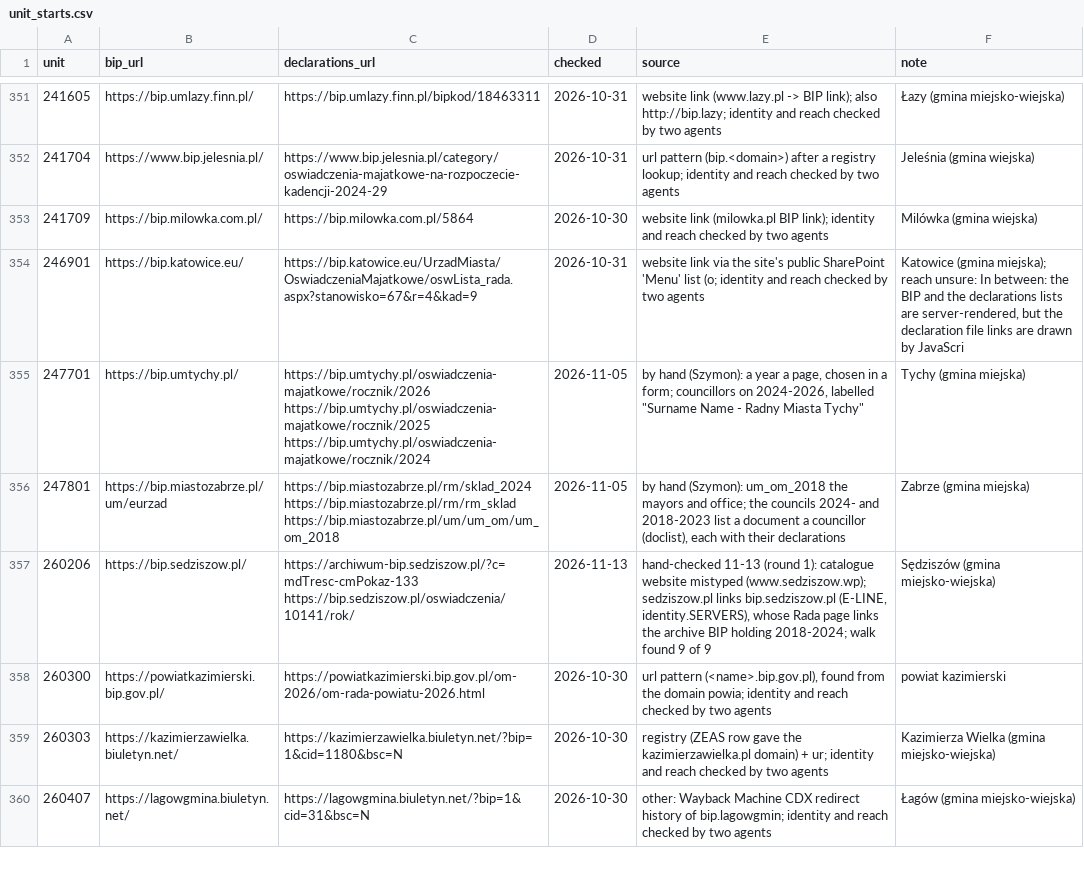
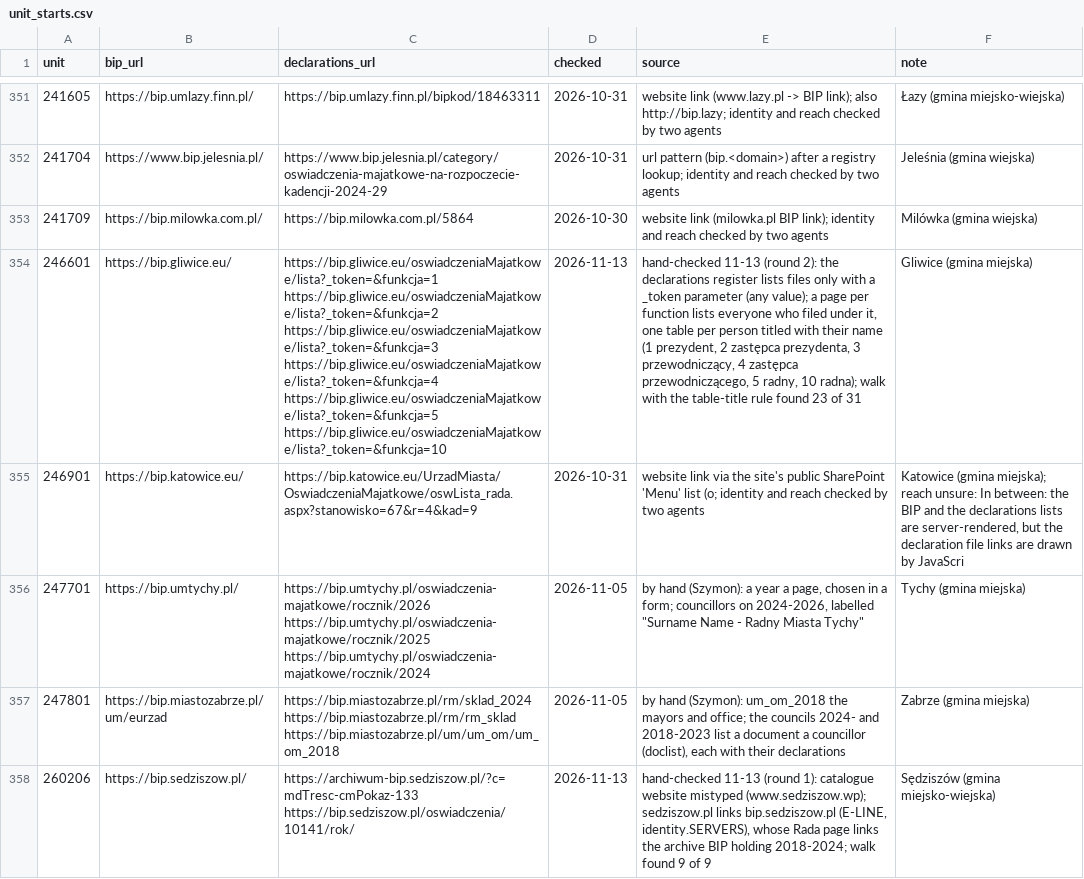
Before and after one commit to SzymonPajzert/koryta, a CSV file: data/pipelines/src/jobs/bip_crawler/unit_starts.csv, drawn as a sheet; only a part is shown, gaps mark what is left out; the shorter side is filled out with more unchanged rows; the diff names each change by its address in the sheet, - before the commit and + after, or states it on an @@ line.

Commit message:
BIP people mode: a table's title gives its files to the person it names, and Gliwice gets its start
Gliwice's declarations register (bip.gliwice.eu/oswiadczeniaMajatkowe/lista)
heads each person's table with their name in a header cell spanning the row
('Agnieszka Ficek / radna') and labels the files '2026 11.03.2026'. Nothing
nearer than the table names anybody, so the walk credited nobody (budget, 0 of
31).

LinkContext gains caption: a table's <caption>, or a header cell its first row
holds alone, spanning the columns. candidates() asks it after the label, row
and heading, and only to credit a seeker it names by first name too. Unlike
round 2's prototype, which joined the title into the heading, a caption never
makes a file somebody else's: round 1's verifier saw the joined breadcrumb read
'Pobrań | Organa' as a person and take people's own files from them.

Gliwice's row (round 2): the register lists files only with a _token parameter
(any value), a page per function. Walk 11-18 from this commit: 23 of 31 found,
as the prototype; opened three scans: Adam Marian Neumann's (as councillor and
as prezydent, two register ids), Janusz Kazimierz Szymanowski's, all theirs.

```diff
--- a/data/pipelines/src/jobs/bip_crawler/unit_starts.csv
+++ b/data/pipelines/src/jobs/bip_crawler/unit_starts.csv
+row 354: 246601 | https://bip.gliwice.eu/ | https://bip.gliwice.eu/oswiadczeniaMajatkowe/lista?_token=&funkcja=1 https://bip.gliwice.eu/oswiadczeniaMajatkowe/lista?_token=&funkcja=2 https://bip.gliwice.eu/oswiadczeniaMajatkowe/lista?_token=&funkcja=3 https://bip.gliwice.eu/oswiadczeniaMajatkowe/lista?_token=&funkcja=4 https://bip.gliwice.eu/oswiadczeniaMajatkowe/lista?_token=&funkcja=5 https://bip.gliwice.eu/oswiadczeniaMajatkowe/lista?_token=&funkcja=10 | 2026-11-13 | hand-checked 11-13 (round 2): the declarations register lists files only with a _token parameter (any value); a page per function lists everyone who filed under it, one table per person titled with their name (1 prezydent, 2 zastępca prezydenta, 3 przewodniczący, 4 zastępca przewodniczącego, 5 radny, 10 radna); walk with the table-title rule found 23 of 31 | Gliwice (gmina miejska)
```
Also changed, not shown: 3 other files.
